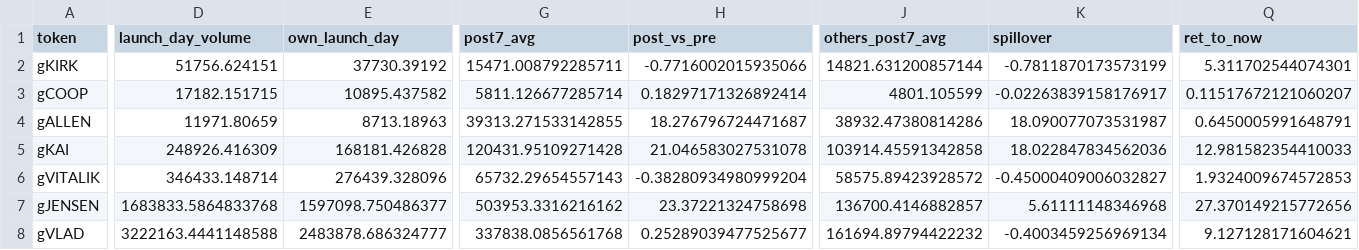
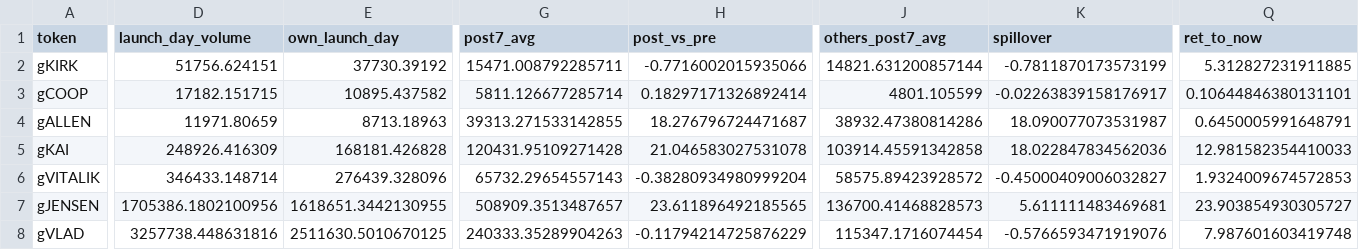
Before and after one commit to ozzyxbt/grail-analytics, a CSV file: out/launch_effects.csv, drawn as a sheet; only a part is shown, gaps mark what is left out; the diff covers the shown part only; the diff names each change by its address in the sheet, - before the commit and + after, or states it on an @@ line.

```diff
--- a/out/launch_effects.csv
+++ b/out/launch_effects.csv
-Q2 (ret_to_now): 5.311702544074301
+Q2 (ret_to_now): 5.312827231911885
-Q3 (ret_to_now): 0.11517672121060207
+Q3 (ret_to_now): 0.10644846380131101
-D7 (launch_day_volume): 1683833.5864833768
+D7 (launch_day_volume): 1705386.1802100956
-E7 (own_launch_day): 1597098.750486377
+E7 (own_launch_day): 1618651.3442130955
-G7 (post7_avg): 503953.3316216162
+G7 (post7_avg): 508909.3513487657
-H7 (post_vs_pre): 23.37221324758698
+H7 (post_vs_pre): 23.611896492185565
-J7 (others_post7_avg): 136700.4146882857
+J7 (others_post7_avg): 136700.41468828573
-K7 (spillover): 5.61111148346968
+K7 (spillover): 5.611111483469681
-Q7 (ret_to_now): 27.370149215772656
+Q7 (ret_to_now): 23.903854930305727
-D8 (launch_day_volume): 3222163.4441148588
+D8 (launch_day_volume): 3257738.448631816
-E8 (own_launch_day): 2483878.686324777
+E8 (own_launch_day): 2511630.5010670125
-G8 (post7_avg): 337838.0856561768
+G8 (post7_avg): 240333.35289904263
-H8 (post_vs_pre): 0.25289039477525677
+H8 (post_vs_pre): -0.11794214725876229
-J8 (others_post7_avg): 161694.89794422232
+J8 (others_post7_avg): 115347.1716074454
-K8 (spillover): -0.4003459256969134
+K8 (spillover): -0.5766593471919076
-Q8 (ret_to_now): 9.127128171604621
+Q8 (ret_to_now): 7.987601603419748
```
Also changed, not shown: 12 edited cells elsewhere in this file, out/exclusive_mint_cohorts.csv, out/grailist.csv, 18 other files.
